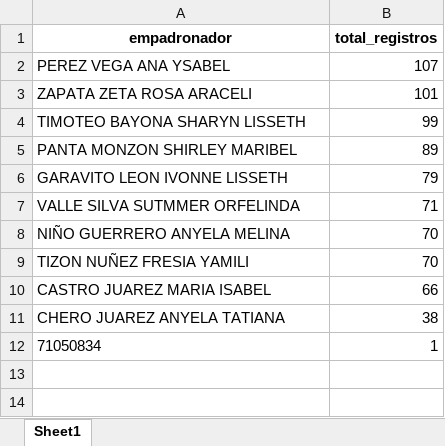
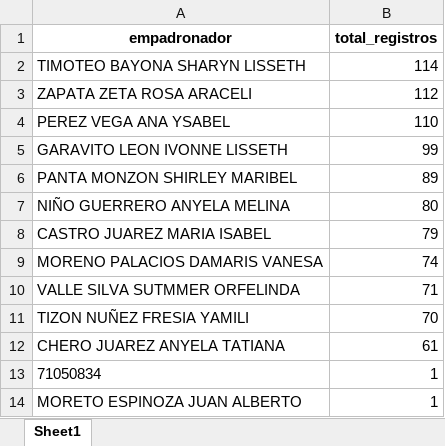
Before and after one commit to riegagabriel/2do_Empadronamiento_RENIEC_EAMCP2026, an Excel workbook: data/data_monitoreo_la_peñita.xlsx, sheet Sheet1, drawn as a sheet; values as stored, in another font and other column widths than the file's, no borders; removed rows and columns are numbered as before the commit, all else as after; the diff names each change by its address in the sheet, - before the commit and + after, or states it on an @@ line.

```diff
--- a/data/data_monitoreo_la_peñita.xlsx (sheet Sheet1)
+++ b/data/data_monitoreo_la_peñita.xlsx (sheet Sheet1)
-row 2: PEREZ VEGA ANA YSABEL | 107
+row 2: TIMOTEO BAYONA SHARYN LISSETH | 114
-B3 (total_registros): 101
+B3 (total_registros): 112
+row 4: PEREZ VEGA ANA YSABEL | 110
-A5 (empadronador): TIMOTEO BAYONA SHARYN LISSETH
+A5 (empadronador): GARAVITO LEON IVONNE LISSETH
+row 7: NIÑO GUERRERO ANYELA MELINA | 80
-A8 (empadronador): GARAVITO LEON IVONNE LISSETH
+A8 (empadronador): CASTRO JUAREZ MARIA ISABEL
+row 9: MORENO PALACIOS DAMARIS VANESA | 74
-row 8: NIÑO GUERRERO ANYELA MELINA | 70
-row 10: CASTRO JUAREZ MARIA ISABEL | 66
-B12 (total_registros): 38
+B12 (total_registros): 61
+row 14: MORETO ESPINOZA JUAN ALBERTO | 1
```
Also changed, not shown: data/data_monitoreo_curva_de_sun.xlsx, data/data_monitoreo_huanchaquito.xlsx, 11 other files.
